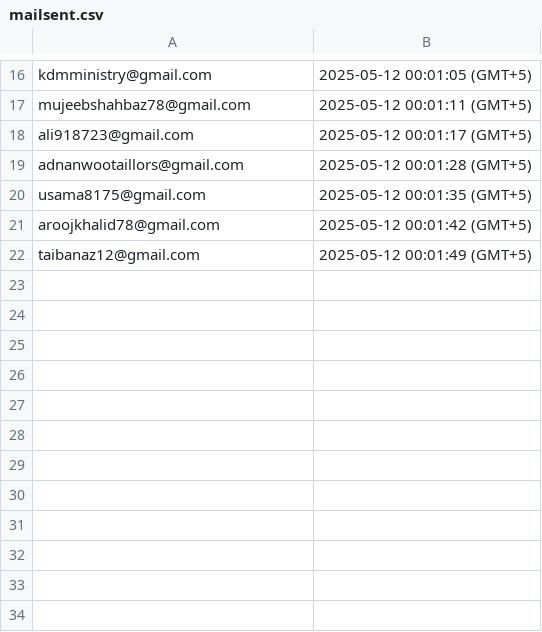
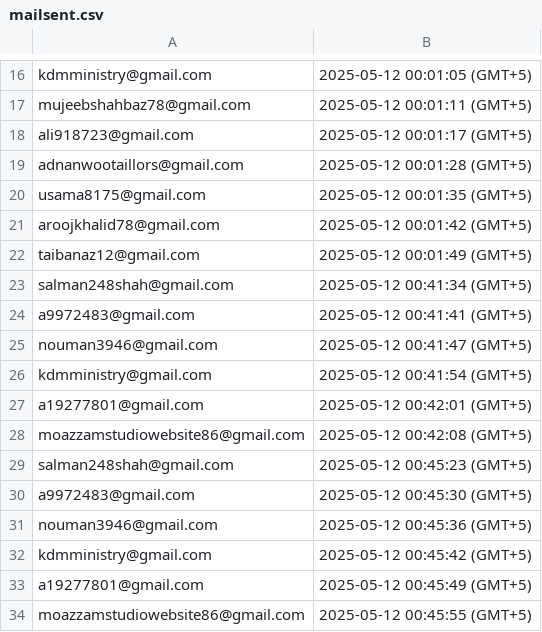
Before and after one commit to salman24823/email_tool, a CSV file: public/result/mailsent.csv, drawn as a sheet; only a part is shown, gaps mark what is left out; the diff names each change by its address in the sheet, - before the commit and + after, or states it on an @@ line.

```diff
--- a/public/result/mailsent.csv
+++ b/public/result/mailsent.csv
+row 23: salman248shah@gmail.com | 2025-05-12 00:41:34 (GMT+5)
+row 24: a9972483@gmail.com | 2025-05-12 00:41:41 (GMT+5)
+row 25: nouman3946@gmail.com | 2025-05-12 00:41:47 (GMT+5)
+row 26: kdmministry@gmail.com | 2025-05-12 00:41:54 (GMT+5)
+row 27: a19277801@gmail.com | 2025-05-12 00:42:01 (GMT+5)
+row 28: moazzamstudiowebsite86@gmail.com | 2025-05-12 00:42:08 (GMT+5)
+row 29: salman248shah@gmail.com | 2025-05-12 00:45:23 (GMT+5)
+row 30: a9972483@gmail.com | 2025-05-12 00:45:30 (GMT+5)
+row 31: nouman3946@gmail.com | 2025-05-12 00:45:36 (GMT+5)
+row 32: kdmministry@gmail.com | 2025-05-12 00:45:42 (GMT+5)
+row 33: a19277801@gmail.com | 2025-05-12 00:45:49 (GMT+5)
+row 34: moazzamstudiowebsite86@gmail.com | 2025-05-12 00:45:55 (GMT+5)
```
Also changed, not shown: 4 other files.
